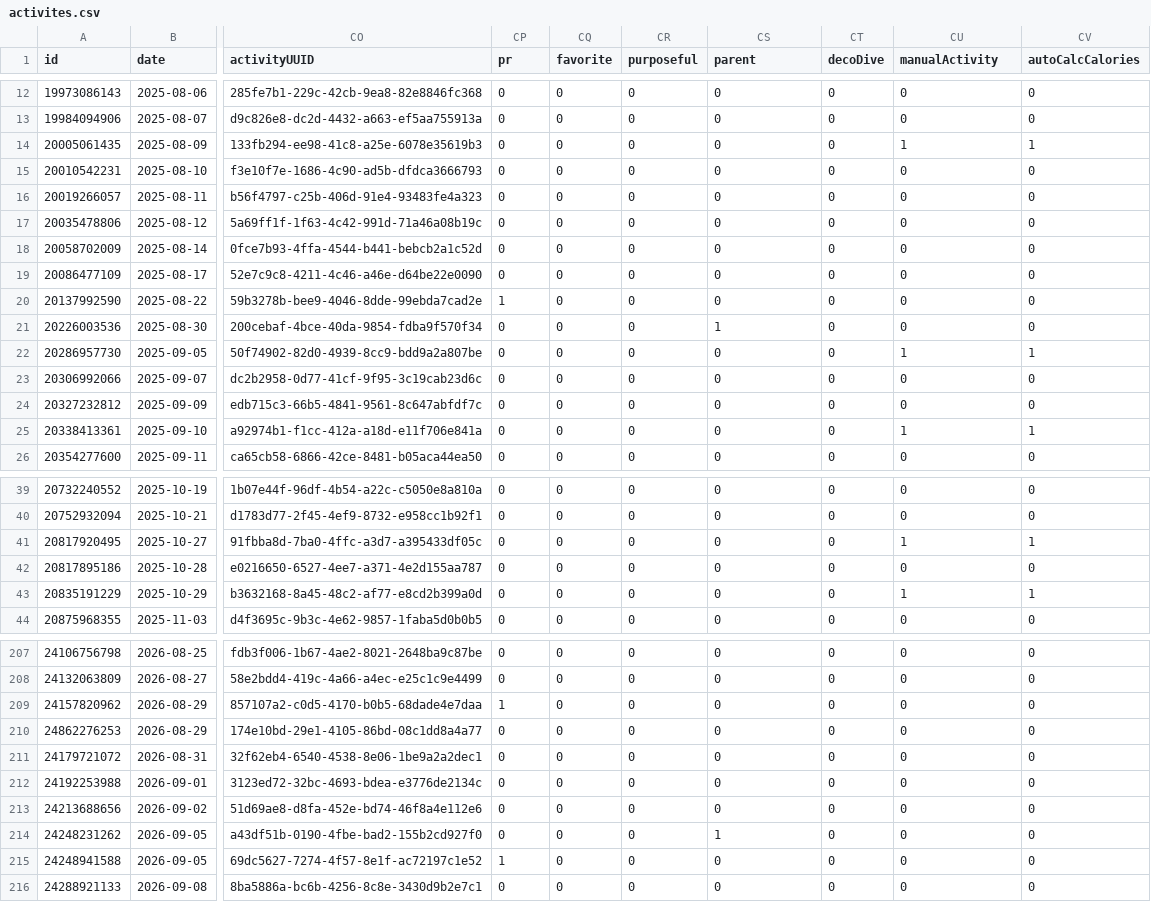
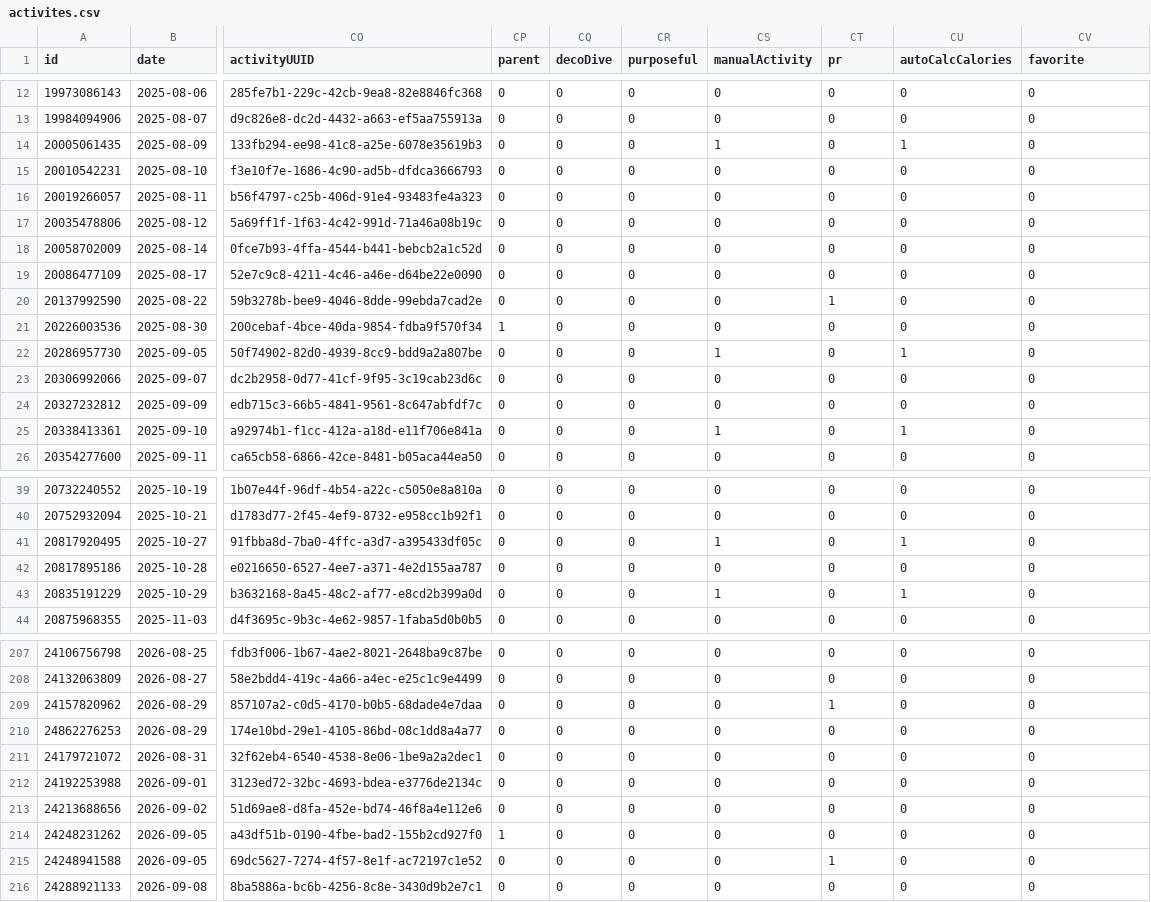
Before and after one commit to nicolasmahut-ui/garmin-data, a CSV file: activites.csv, drawn as a sheet; only a part is shown, gaps mark what is left out; the diff covers the shown part only; the diff names each change by its address in the sheet, - before the commit and + after, or states it on an @@ line.

Commit message:
activites 2026-11-28 11:00

```diff
--- a/activites.csv
+++ b/activites.csv
-CP1: pr
+CP1: parent
-CQ1: favorite
+CQ1: decoDive
-CS1: parent
+CS1: manualActivity
-CT1: decoDive
+CT1: pr
-CU1: manualActivity
+CU1: autoCalcCalories
-CV1: autoCalcCalories
+CV1: favorite
-CS14 (manualActivity): 0
+CS14 (manualActivity): 1
-CV14 (favorite): 1
+CV14 (favorite): 0
-CP20 (parent): 1
+CP20 (parent): 0
-CT20 (pr): 0
+CT20 (pr): 1
-CP21 (parent): 0
+CP21 (parent): 1
-CS21 (manualActivity): 1
+CS21 (manualActivity): 0
-CS22 (manualActivity): 0
+CS22 (manualActivity): 1
-CV22 (favorite): 1
+CV22 (favorite): 0
-CS25 (manualActivity): 0
+CS25 (manualActivity): 1
-CV25 (favorite): 1
+CV25 (favorite): 0
-CS41 (manualActivity): 0
+CS41 (manualActivity): 1
-CV41 (favorite): 1
+CV41 (favorite): 0
-CS43 (manualActivity): 0
+CS43 (manualActivity): 1
-CV43 (favorite): 1
+CV43 (favorite): 0
-CP209 (parent): 1
+CP209 (parent): 0
-CT209 (pr): 0
+CT209 (pr): 1
-CP214 (parent): 0
+CP214 (parent): 1
-CS214 (manualActivity): 1
+CS214 (manualActivity): 0
-CP215 (parent): 1
+CP215 (parent): 0
-CT215 (pr): 0
+CT215 (pr): 1
```
Also changed, not shown: 26 edited cells elsewhere in this file.
